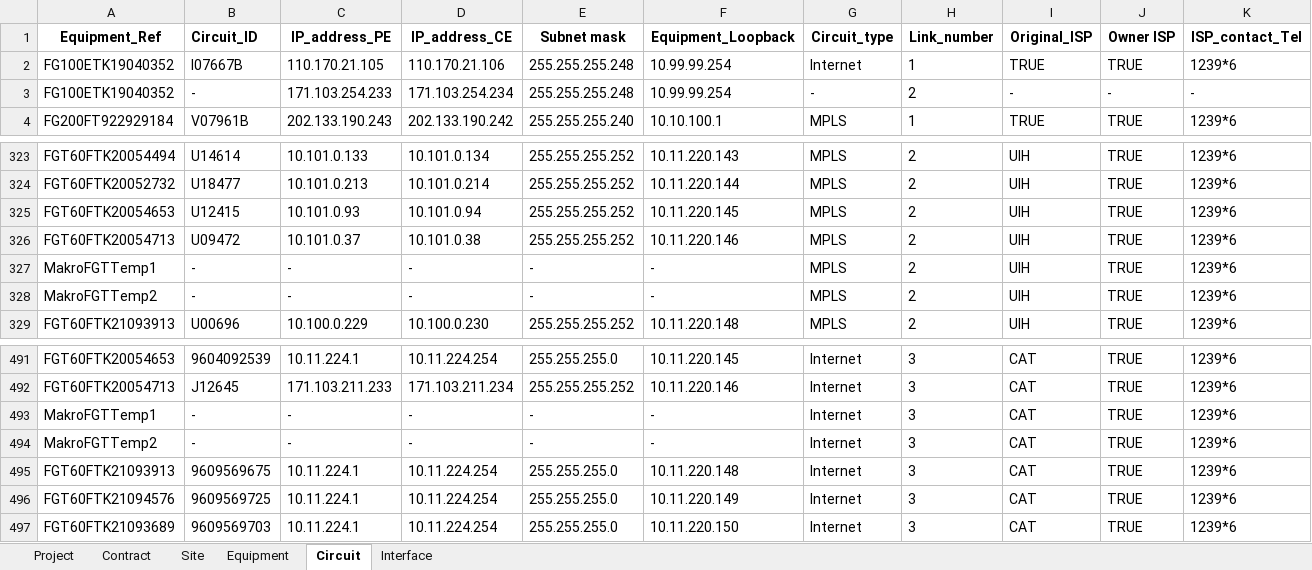
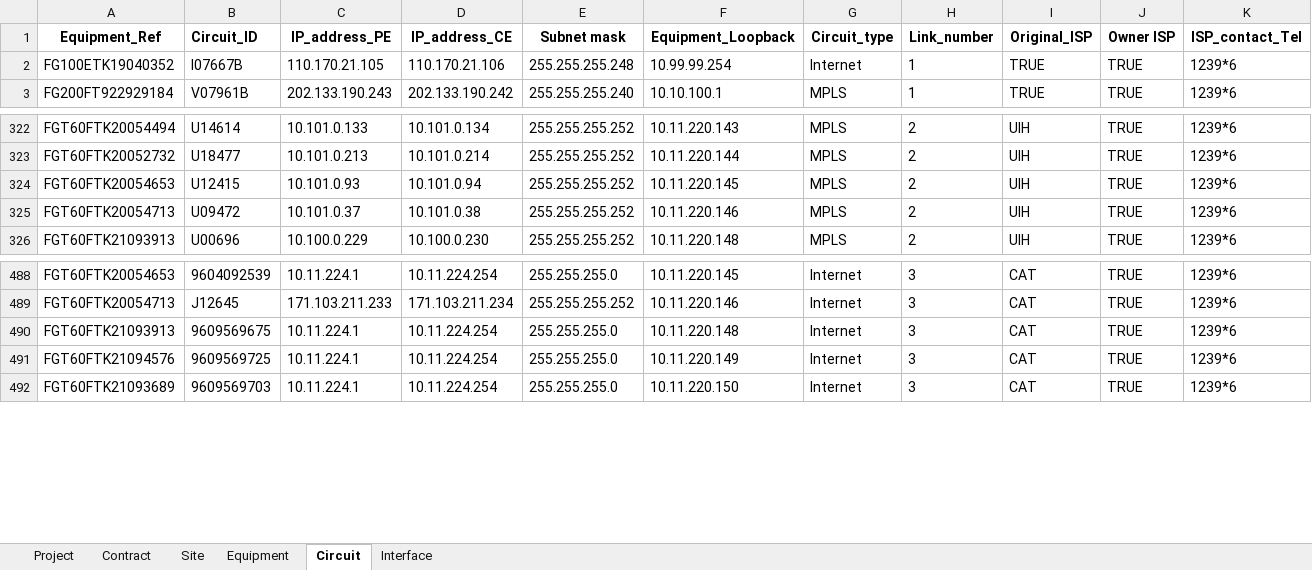
Before and after one commit to NatSuraden/noc_noc_project, an Excel workbook: noc_project/upload/data_up_load.xlsx, sheet Circuit, drawn as a sheet; only a part is shown, gaps mark what is left out; values as stored, in another font and other column widths than the file's, no borders; the diff names each change by its address in the sheet, - before the commit and + after, or states it on an @@ line.

```diff
--- a/noc_project/upload/data_up_load.xlsx (sheet Circuit)
+++ b/noc_project/upload/data_up_load.xlsx (sheet Circuit)
-row 3: FG100ETK19040352 | - | 171.103.254.233 | 171.103.254.234 | 255.255.255.248 | 10.99.99.254 | - | 2 | - | - | -
-row 327: MakroFGTTemp1 | - | - | - | - | - | MPLS | 2 | UIH | TRUE | 1239*6
-row 328: MakroFGTTemp2 | - | - | - | - | - | MPLS | 2 | UIH | TRUE | 1239*6
-row 493: MakroFGTTemp1 | - | - | - | - | - | Internet | 3 | CAT | TRUE | 1239*6
-row 494: MakroFGTTemp2 | - | - | - | - | - | Internet | 3 | CAT | TRUE | 1239*6
```
Also changed, not shown: sheet Equipment, sheet Site, sheet Interface, sheet Contract, noc_test/noc_project/upload/data_up_load.xlsx, 1 other file.
